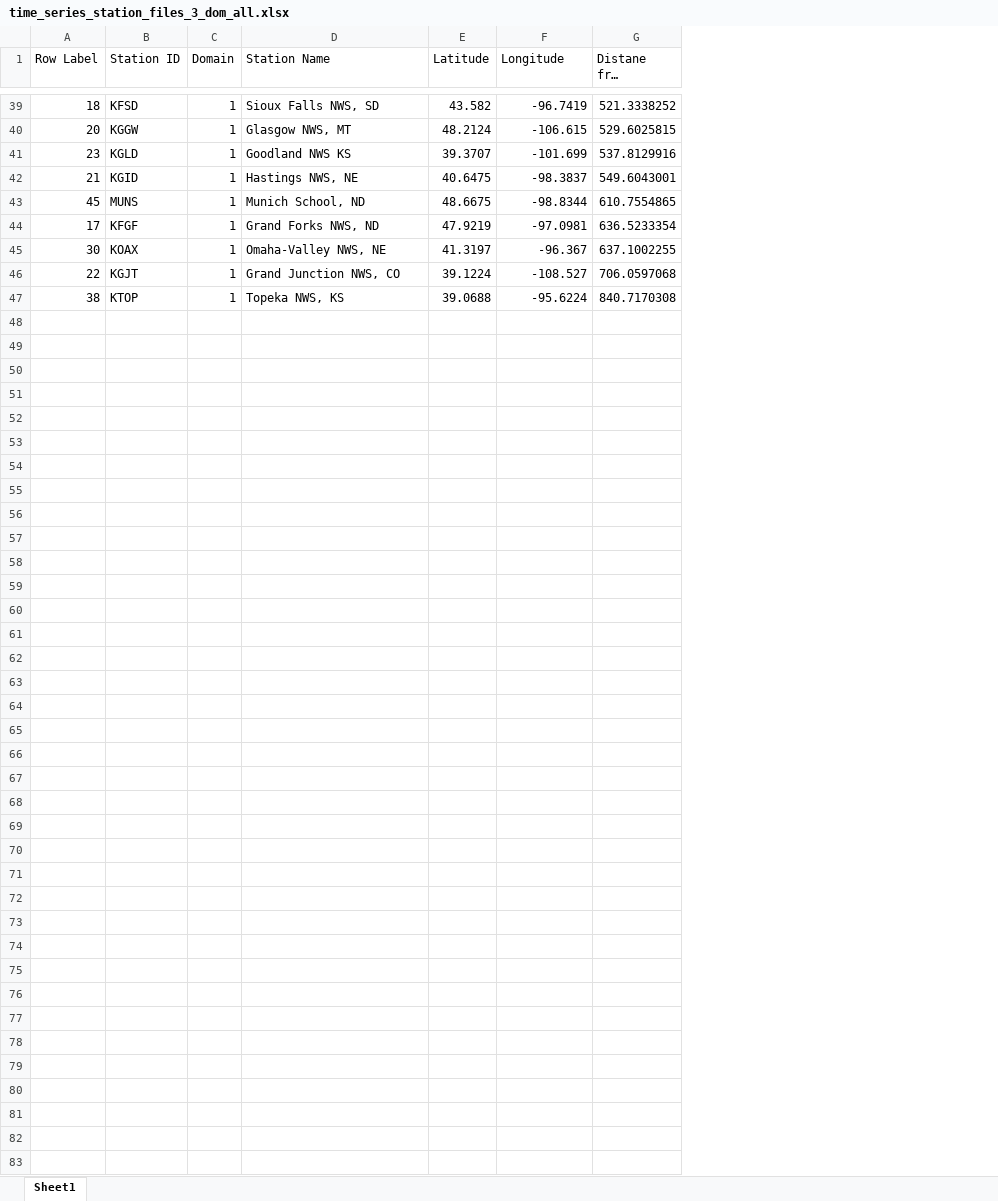
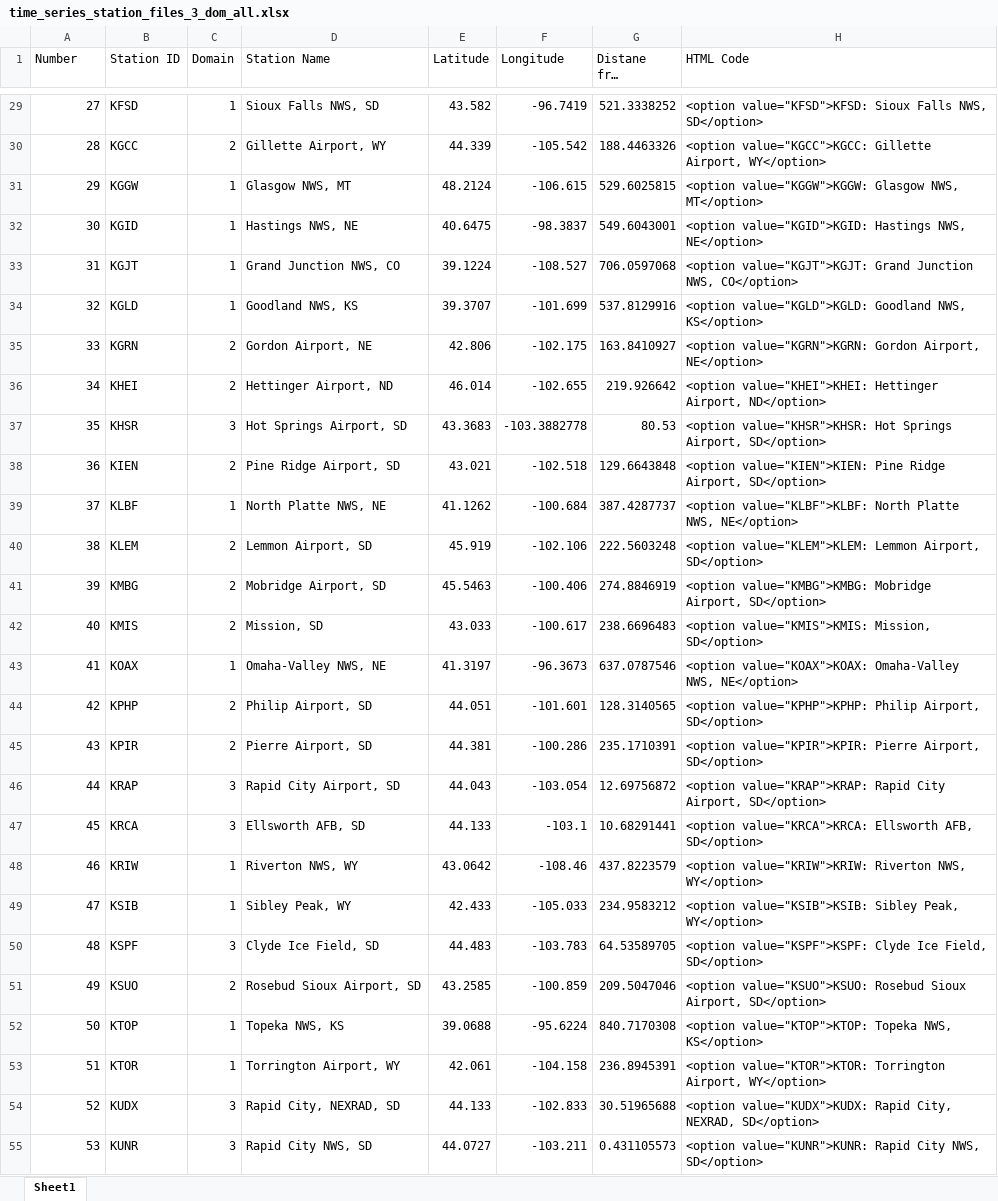
Before and after one commit to wjcapehart/SD_Mines_WRF_REALTIME, an Excel workbook: namelist_files_and_local_scripts/time_series_station_files_3_dom_all.xlsx, sheet Sheet1, drawn as a sheet; only a part is shown, gaps mark what is left out; long unchanged cells end in …; values as stored, in another font and other column widths than the file's, no cell formats; removed rows and columns are numbered as before the commit, all else as after; the diff covers the shown part only; the diff names each change by its address in the sheet, - before the commit and + after, or states it on an @@ line.

Commit message:
Adding Station Maps

```diff
--- a/namelist_files_and_local_scripts/time_series_station_files_3_dom_all.xlsx (sheet Sheet1)
+++ b/namelist_files_and_local_scripts/time_series_station_files_3_dom_all.xlsx (sheet Sheet1)
+column H (HTML Code), row 29: <option value="KFSD">KFSD: Sioux Falls NWS, SD</option>; rows 31-33: <option value="KGGW">KGGW: Glasgow NWS, MT</option> | <option value="KGID">KGID: Hastings NWS, NE</option> | <option value="KGJT">KGJT: Grand Junction NWS, CO</option>; row 52: <option value="KTOP">KTOP: Topeka NWS, KS</option>
-A1: Row Label
+A1: Number
-A29 (Number): 18
+A29 (Number): 27
+row 30: 28 | KGCC | 2 | Gillette Airport, WY | 44.339 | -105.542 | 188.4463326 | <option value="KGCC">KGCC: Gillette Airport, WY</option>
-A31 (Number): 20
+A31 (Number): 29
-row 41: 23 | KGLD | 1 | Goodland NWS KS | 39.3707 | -101.699 | 537.8129916
-A32 (Number): 21
+A32 (Number): 30
-row 43: 45 | MUNS | 1 | Munich School, ND | 48.6675 | -98.8344 | 610.7554865
-row 44: 17 | KFGF | 1 | Grand Forks NWS, ND | 47.9219 | -97.0981 | 636.5233354
-row 45: 30 | KOAX | 1 | Omaha-Valley NWS, NE | 41.3197 | -96.367 | 637.1002255
-A33 (Number): 22
+A33 (Number): 31
+row 34: 32 | KGLD | 1 | Goodland NWS, KS | 39.3707 | -101.699 | 537.8129916 | <option value="KGLD">KGLD: Goodland NWS, KS</option>
+row 35: 33 | KGRN | 2 | Gordon Airport, NE | 42.806 | -102.175 | 163.8410927 | <option value="KGRN">KGRN: Gordon Airport, NE</option>
+row 36: 34 | KHEI | 2 | Hettinger Airport, ND | 46.014 | -102.655 | 219.926642 | <option value="KHEI">KHEI: Hettinger Airport, ND</option>
+row 37: 35 | KHSR | 3 | Hot Springs Airport, SD | 43.3683 | -103.3882778 | 80.53 | <option value="KHSR">KHSR: Hot Springs Airport, SD</option>
+row 38: 36 | KIEN | 2 | Pine Ridge Airport, SD | 43.021 | -102.518 | 129.6643848 | <option value="KIEN">KIEN: Pine Ridge Airport, SD</option>
+row 39: 37 | KLBF | 1 | North Platte NWS, NE | 41.1262 | -100.684 | 387.4287737 | <option value="KLBF">KLBF: North Platte NWS, NE</option>
+row 40: 38 | KLEM | 2 | Lemmon Airport, SD | 45.919 | -102.106 | 222.5603248 | <option value="KLEM">KLEM: Lemmon Airport, SD</option>
+row 41: 39 | KMBG | 2 | Mobridge Airport, SD | 45.5463 | -100.406 | 274.8846919 | <option value="KMBG">KMBG: Mobridge Airport, SD</option>
+row 42: 40 | KMIS | 2 | Mission, SD | 43.033 | -100.617 | 238.6696483 | <option value="KMIS">KMIS: Mission, SD</option>
+row 43: 41 | KOAX | 1 | Omaha-Valley NWS, NE | 41.3197 | -96.3673 | 637.0787546 | <option value="KOAX">KOAX: Omaha-Valley NWS, NE</option>
+row 44: 42 | KPHP | 2 | Philip Airport, SD | 44.051 | -101.601 | 128.3140565 | <option value="KPHP">KPHP: Philip Airport, SD</option>
+row 45: 43 | KPIR | 2 | Pierre Airport, SD | 44.381 | -100.286 | 235.1710391 | <option value="KPIR">KPIR: Pierre Airport, SD</option>
+row 46: 44 | KRAP | 3 | Rapid City Airport, SD | 44.043 | -103.054 | 12.69756872 | <option value="KRAP">KRAP: Rapid City Airport, SD</option>
+row 47: 45 | KRCA | 3 | Ellsworth AFB, SD | 44.133 | -103.1 | 10.68291441 | <option value="KRCA">KRCA: Ellsworth AFB, SD</option>
+row 48: 46 | KRIW | 1 | Riverton NWS, WY | 43.0642 | -108.46 | 437.8223579 | <option value="KRIW">KRIW: Riverton NWS, WY</option>
+row 49: 47 | KSIB | 1 | Sibley Peak, WY | 42.433 | -105.033 | 234.9583212 | <option value="KSIB">KSIB: Sibley Peak, WY</option>
+row 50: 48 | KSPF | 3 | Clyde Ice Field, SD | 44.483 | -103.783 | 64.53589705 | <option value="KSPF">KSPF: Clyde Ice Field, SD</option>
+row 51: 49 | KSUO | 2 | Rosebud Sioux Airport, SD | 43.2585 | -100.859 | 209.5047046 | <option value="KSUO">KSUO: Rosebud Sioux Airport, SD</option>
-A52 (Number): 38
+A52 (Number): 50
+row 53: 51 | KTOR | 1 | Torrington Airport, WY | 42.061 | -104.158 | 236.8945391 | <option value="KTOR">KTOR: Torrington Airport, WY</option>
+row 54: 52 | KUDX | 3 | Rapid City, NEXRAD, SD | 44.133 | -102.833 | 30.51965688 | <option value="KUDX">KUDX: Rapid City, NEXRAD, SD</option>
+row 55: 53 | KUNR | 3 | Rapid City NWS, SD | 44.0727 | -103.211 | 0.431105573 | <option value="KUNR">KUNR: Rapid City NWS, SD</option>
```
Also changed, not shown: 24 added rows, 30 removed rows and 12 edited cells elsewhere in this sheet, cell formats, 4 other files.
